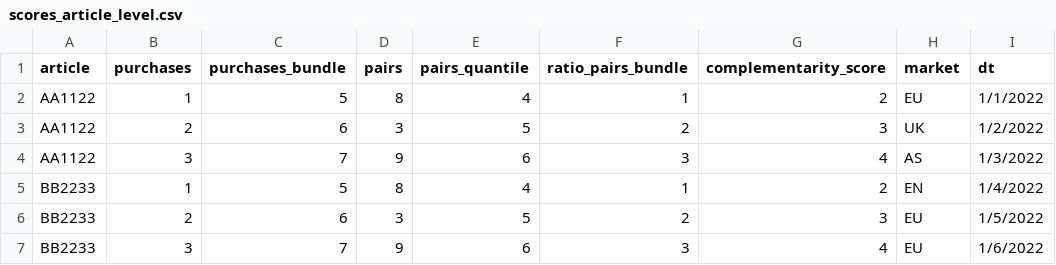
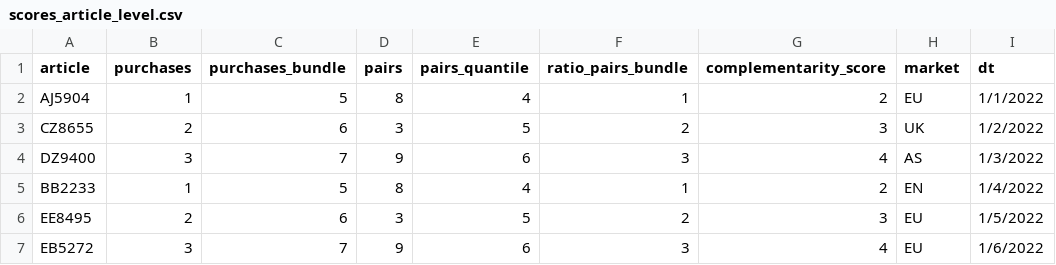
Before and after one commit to ripattna/PySpark-UseCase, a CSV file: resources/scores_article_level.csv, drawn as a sheet.

Commit message:
Added changes for score append logic

```diff
--- a/resources/scores_article_level.csv
+++ b/resources/scores_article_level.csv
@@ -1,7 +1,7 @@
 article,purchases,purchases_bundle,pairs,pairs_quantile,ratio_pairs_bundle,complementarity_score,market,dt
-AA1122,1,5,8,4,1,2,EU,1/1/2022
-AA1122,2,6,3,5,2,3,UK,1/2/2022
-AA1122,3,7,9,6,3,4,AS,1/3/2022
+AJ5904,1,5,8,4,1,2,EU,1/1/2022
+CZ8655,2,6,3,5,2,3,UK,1/2/2022
+DZ9400,3,7,9,6,3,4,AS,1/3/2022
 BB2233,1,5,8,4,1,2,EN,1/4/2022
-BB2233,2,6,3,5,2,3,EU,1/5/2022
-BB2233,3,7,9,6,3,4,EU,1/6/2022
+EE8495,2,6,3,5,2,3,EU,1/5/2022
+EB5272,3,7,9,6,3,4,EU,1/6/2022
```
Also changed, not shown: 2 other files.
